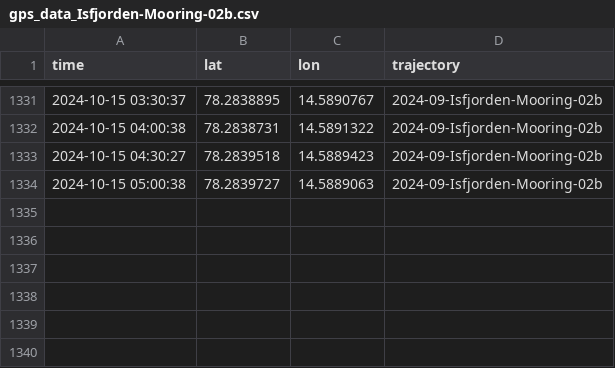
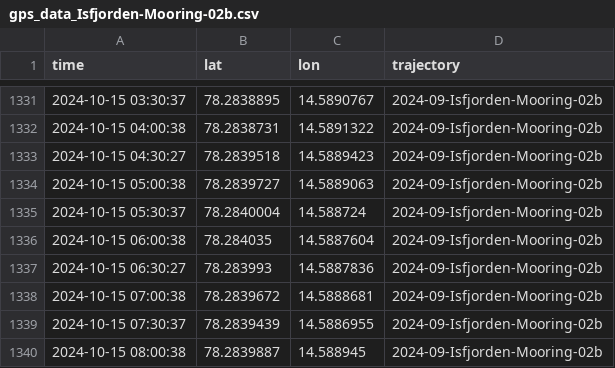
Before and after one commit to jerabaul29/2024_data_Isfjorden_02b, a CSV file: gps_data_Isfjorden-Mooring-02b.csv, drawn as a sheet; only a part is shown, gaps mark what is left out; the diff names each change by its address in the sheet, - before the commit and + after, or states it on an @@ line.

Commit message:
Push data

```diff
--- a/gps_data_Isfjorden-Mooring-02b.csv
+++ b/gps_data_Isfjorden-Mooring-02b.csv
+row 1335: 2024-10-15 05:30:37 | 78.2840004 | 14.588724 | 2024-09-Isfjorden-Mooring-02b
+row 1336: 2024-10-15 06:00:38 | 78.284035 | 14.5887604 | 2024-09-Isfjorden-Mooring-02b
+row 1337: 2024-10-15 06:30:27 | 78.283993 | 14.5887836 | 2024-09-Isfjorden-Mooring-02b
+row 1338: 2024-10-15 07:00:38 | 78.2839672 | 14.5888681 | 2024-09-Isfjorden-Mooring-02b
+row 1339: 2024-10-15 07:30:37 | 78.2839439 | 14.5886955 | 2024-09-Isfjorden-Mooring-02b
+row 1340: 2024-10-15 08:00:38 | 78.2839887 | 14.588945 | 2024-09-Isfjorden-Mooring-02b
```
